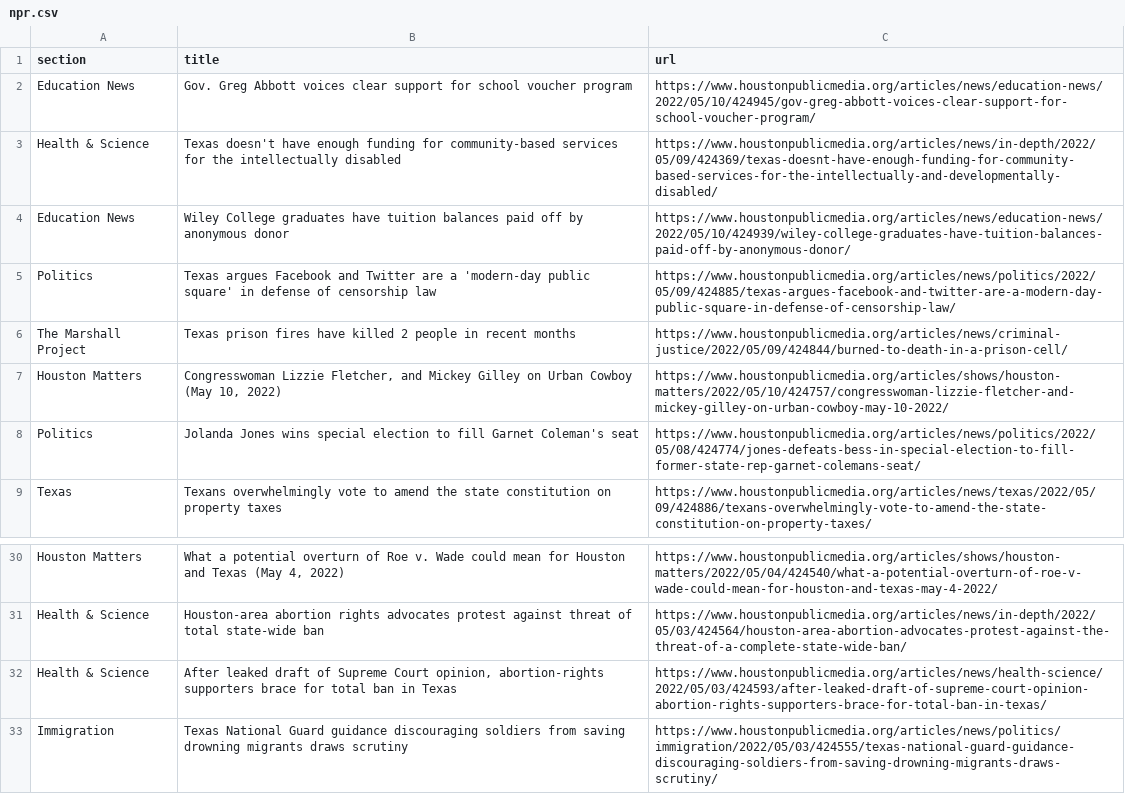
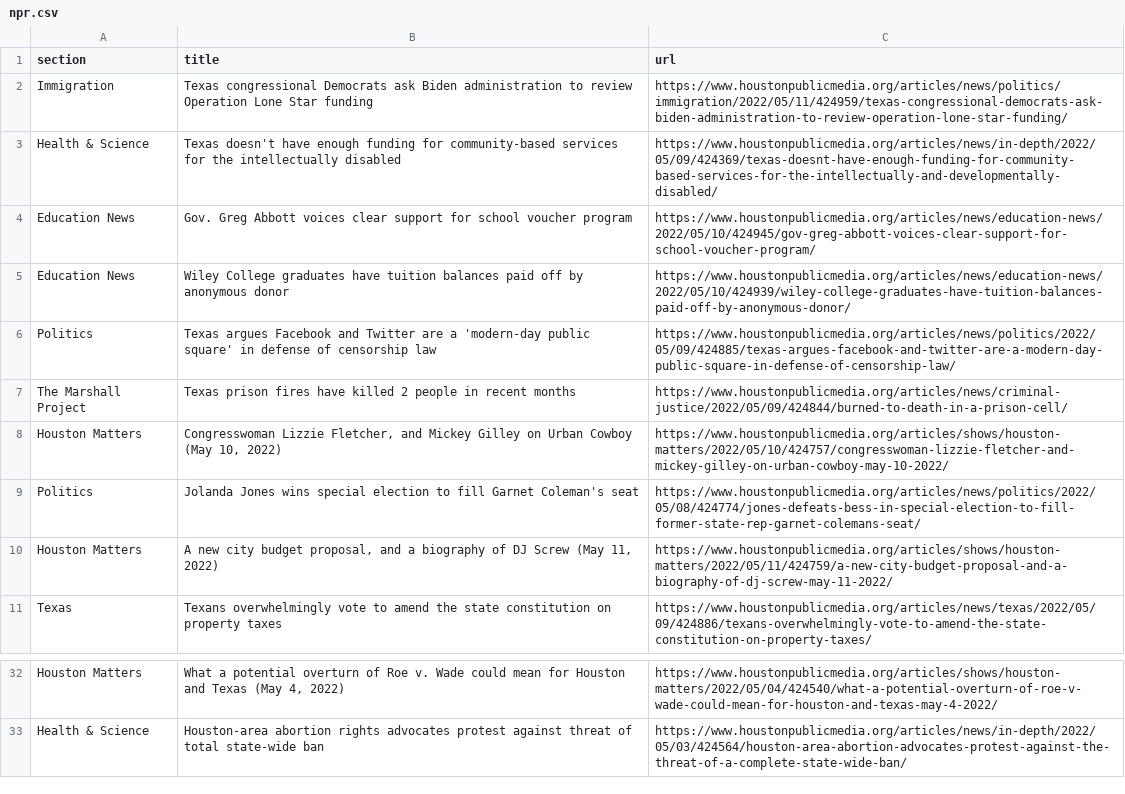
Before and after one commit to js5966/auto_run, a CSV file: npr.csv, drawn as a sheet; only a part is shown, gaps mark what is left out.

```diff
--- a/npr.csv
+++ b/npr.csv
@@ -1,4 +1,5 @@
 section,title,url
+Immigration,Texas congressional Democrats ask Biden administration to review Operation Lone Star funding,https://www.houstonpublicmedia.org/articles/news/politics/immigration/2022/05/11/424959/texas-congressional-democrats-ask-biden-administration-to-review-operation-lone-star-funding/
+Health & Science,Texas doesn't have enough funding for community-based services for the intellectually disabled,https://www.houstonpublicmedia.org/articles/news/in-depth/2022/05/09/424369/texas-doesnt-have-enough-funding-for-community-based-services-for-the-intellectually-and-developmentally-disabled/
 Education News,Gov. Greg Abbott voices clear support for school voucher program,https://www.houstonpublicmedia.org/articles/news/education-news/2022/05/10/424945/gov-greg-abbott-voices-clear-support-for-school-voucher-program/
-Health & Science,Texas doesn't have enough funding for community-based services for the intellectually disabled,https://www.houstonpublicmedia.org/articles/news/in-depth/2022/05/09/424369/texas-doesnt-have-enough-funding-for-community-based-services-for-the-intellectually-and-developmentally-disabled/
 Education News,Wiley College graduates have tuition balances paid off by anonymous donor,https://www.houstonpublicmedia.org/articles/news/education-news/2022/05/10/424939/wiley-college-graduates-have-tuition-balances-paid-off-by-anonymous-donor/
@@ -8,2 +9,3 @@ Houston Matters,"Congresswoman Lizzie Fletcher, and Mickey Gilley on Urban Cowbo
 Politics,Jolanda Jones wins special election to fill Garnet Coleman's seat,https://www.houstonpublicmedia.org/articles/news/politics/2022/05/08/424774/jones-defeats-bess-in-special-election-to-fill-former-state-rep-garnet-colemans-seat/
+Houston Matters,"A new city budget proposal, and a biography of DJ Screw (May 11, 2022)",https://www.houstonpublicmedia.org/articles/shows/houston-matters/2022/05/11/424759/a-new-city-budget-proposal-and-a-biography-of-dj-screw-may-11-2022/
 Texas,Texans overwhelmingly vote to amend the state constitution on property taxes,https://www.houstonpublicmedia.org/articles/news/texas/2022/05/09/424886/texans-overwhelmingly-vote-to-amend-the-state-constitution-on-property-taxes/
@@ -31,3 +33 @@ Houston Matters,"What a potential overturn of Roe v. Wade could mean for Houston
 Health & Science,Houston-area abortion rights advocates protest against threat of total state-wide ban,https://www.houstonpublicmedia.org/articles/news/in-depth/2022/05/03/424564/houston-area-abortion-advocates-protest-against-the-threat-of-a-complete-state-wide-ban/
-Health & Science,"After leaked draft of Supreme Court opinion, abortion-rights supporters brace for total ban in Texas",https://www.houstonpublicmedia.org/articles/news/health-science/2022/05/03/424593/after-leaked-draft-of-supreme-court-opinion-abortion-rights-supporters-brace-for-total-ban-in-texas/
-Immigration,Texas National Guard guidance discouraging soldiers from saving drowning migrants draws scrutiny,https://www.houstonpublicmedia.org/articles/news/politics/immigration/2022/05/03/424555/texas-national-guard-guidance-discouraging-soldiers-from-saving-drowning-migrants-draws-scrutiny/
```
